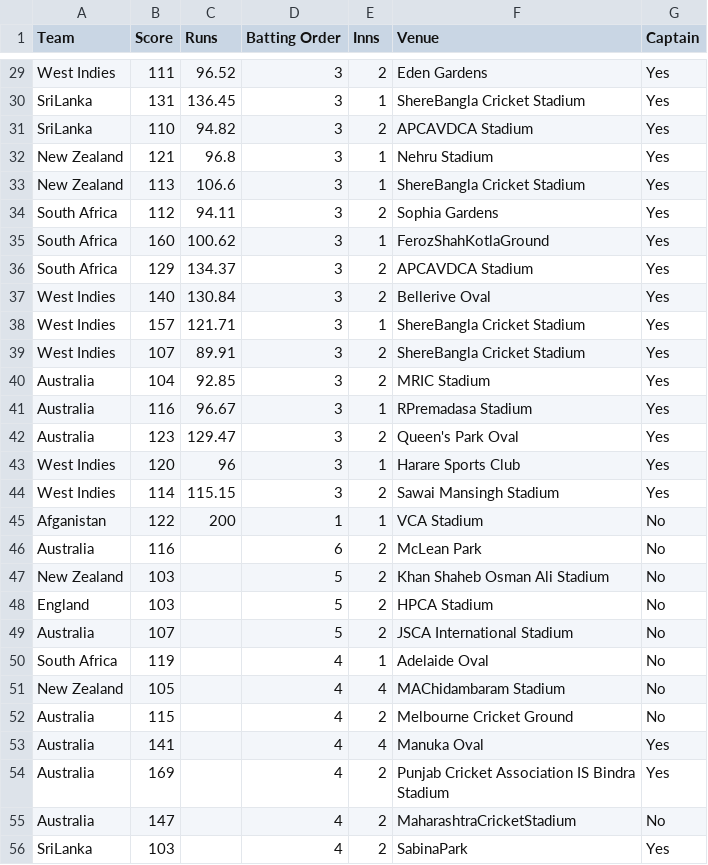
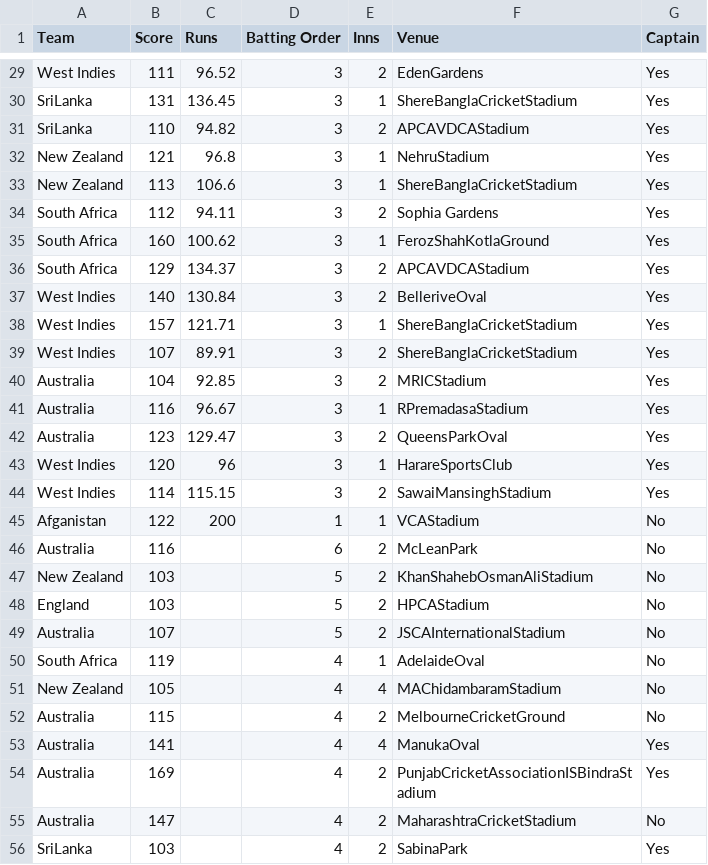
Before and after one commit to Hariharan1785/Machine_Learning, a CSV file: Virat_Kohli_ODI_STATS.csv, drawn as a sheet; only a part is shown, gaps mark what is left out; the diff covers the shown part only; the diff names each change by its address in the sheet, - before the commit and + after, or states it on an @@ line.

```diff
--- a/Virat_Kohli_ODI_STATS.csv
+++ b/Virat_Kohli_ODI_STATS.csv
-F29 (Venue): Eden Gardens
+F29 (Venue): EdenGardens
-F30 (Venue): ShereBangla Cricket Stadium
+F30 (Venue): ShereBanglaCricketStadium
-F31 (Venue): APCAVDCA Stadium
+F31 (Venue): APCAVDCAStadium
-F32 (Venue): Nehru Stadium
+F32 (Venue): NehruStadium
-F33 (Venue): ShereBangla Cricket Stadium
+F33 (Venue): ShereBanglaCricketStadium
-F36 (Venue): APCAVDCA Stadium
+F36 (Venue): APCAVDCAStadium
-F37 (Venue): Bellerive Oval
+F37 (Venue): BelleriveOval
-F38:F39 (Venue): ShereBangla Cricket Stadium
+F38:F39 (Venue): ShereBanglaCricketStadium
-F40 (Venue): MRIC Stadium
+F40 (Venue): MRICStadium
-F41 (Venue): RPremadasa Stadium
+F41 (Venue): RPremadasaStadium
-F42 (Venue): Queen's Park Oval
+F42 (Venue): QueensParkOval
-F43 (Venue): Harare Sports Club
+F43 (Venue): HarareSportsClub
-F44 (Venue): Sawai Mansingh Stadium
+F44 (Venue): SawaiMansinghStadium
-F45 (Venue): VCA Stadium
+F45 (Venue): VCAStadium
-F46 (Venue): McLean Park
+F46 (Venue): McLeanPark
-F47 (Venue): Khan Shaheb Osman Ali Stadium
+F47 (Venue): KhanShahebOsmanAliStadium
-F48 (Venue): HPCA Stadium
+F48 (Venue): HPCAStadium
-F49 (Venue): JSCA International Stadium
+F49 (Venue): JSCAInternationalStadium
-F50 (Venue): Adelaide Oval
+F50 (Venue): AdelaideOval
-F51 (Venue): MAChidambaram Stadium
+F51 (Venue): MAChidambaramStadium
-F52 (Venue): Melbourne Cricket Ground
+F52 (Venue): MelbourneCricketGround
-F53 (Venue): Manuka Oval
+F53 (Venue): ManukaOval
-F54 (Venue): Punjab Cricket Association IS Bindra Stadium
+F54 (Venue): PunjabCricketAssociationISBindraStadium
```
Also changed, not shown: 37 edited cells elsewhere in this file.
